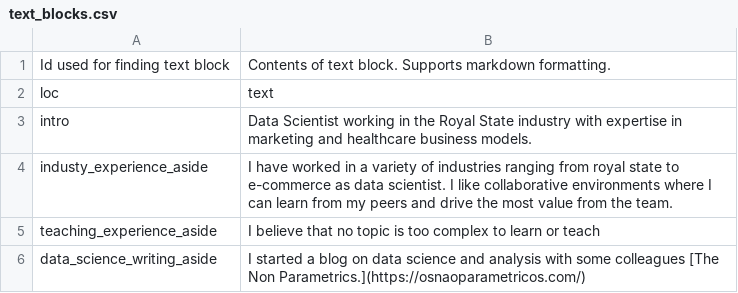
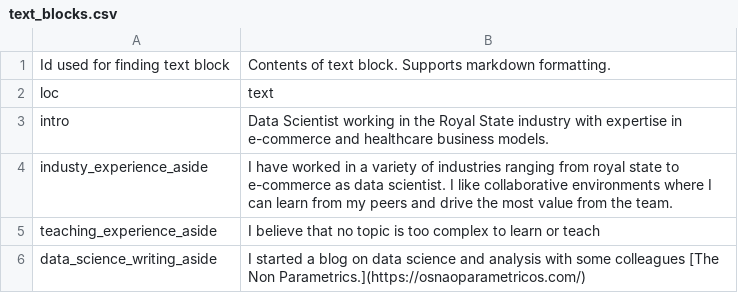
Before and after one commit to leaodennis/resume, a CSV file: data_location/text_blocks.csv, drawn as a sheet.

```diff
--- a/data_location/text_blocks.csv
+++ b/data_location/text_blocks.csv
@@ -2,3 +2,3 @@ Id used for finding text block,Contents of text block. Supports markdown formatt
 loc,text
-intro,Data Scientist working in the Royal State industry with expertise in marketing and healthcare business models.
+intro,Data Scientist working in the Royal State industry with expertise in e-commerce and healthcare business models.
 industy_experience_aside,I have worked in a variety of industries ranging from royal state to e-commerce as data scientist. I like collaborative environments where I can learn from my peers and drive the most value from the team.
```
Also changed, not shown: data_location/entries.csv.
